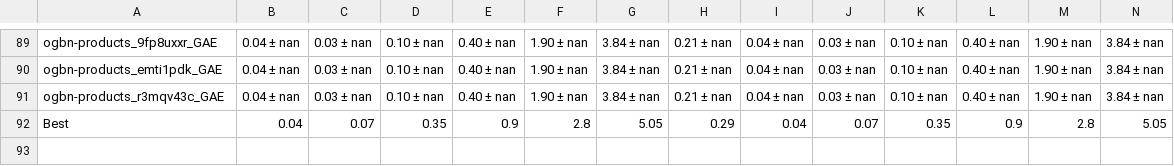
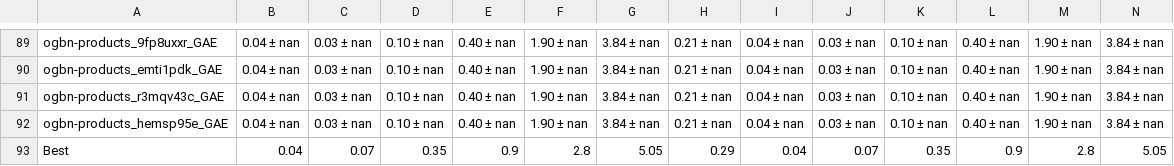
Before and after one commit to csanders90/TAPE, a CSV file: results/ogbn-products_wb_acc_mrr.csv, drawn as a sheet; only a part is shown, gaps mark what is left out; rows hold the shown columns only; the diff names each change by its address in the sheet, - before the commit and + after, or states it on an @@ line.

```diff
--- a/results/ogbn-products_wb_acc_mrr.csv
+++ b/results/ogbn-products_wb_acc_mrr.csv
+row 92: ogbn-products_hemsp95e_GAE | 0.04 ± nan | 0.03 ± nan | 0.10 ± nan | 0.40 ± nan | 1.90 ± nan | 3.84 ± nan | 0.21 ± nan | 0.04 ± nan | 0.03 ± nan | 0.10 ± nan | 0.40 ± nan | 1.90 ± nan | 3.84 ± nan
```
Also changed, not shown: 2 other files.
